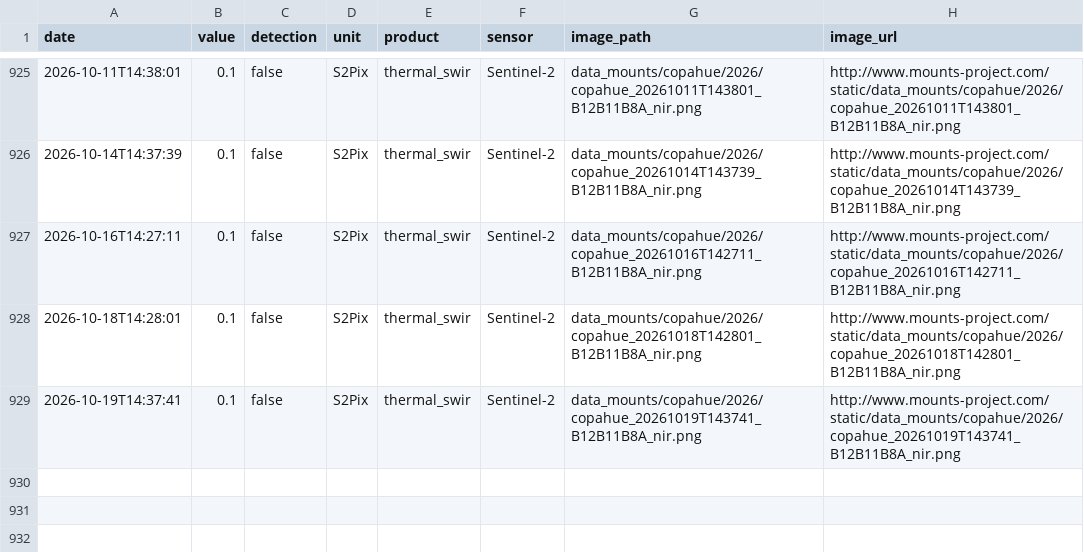
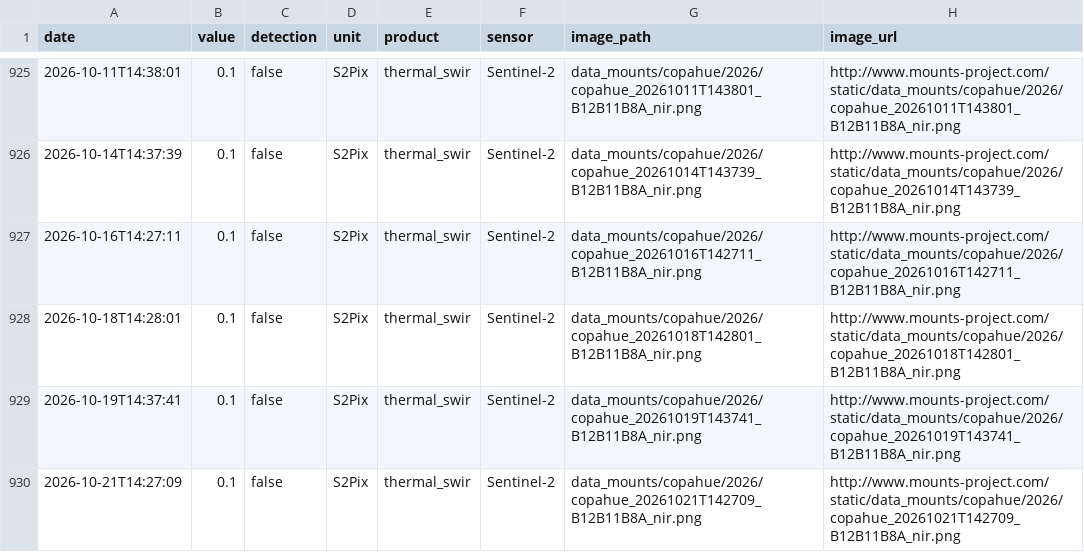
Before and after one commit to MendozaVolcanic/MOUNTS-Chile, a CSV file: csv/copahue_thermal_swir.csv, drawn as a sheet; only a part is shown, gaps mark what is left out.

```diff
--- a/csv/copahue_thermal_swir.csv
+++ b/csv/copahue_thermal_swir.csv
@@ -929 +929,2 @@ date,value,detection,unit,product,sensor,image_path,image_url
 2026-10-19T14:37:41,0.1,false,S2Pix,thermal_swir,Sentinel-2,data_mounts/copahue/2026/copahue_20261019T143741_B12B11B8A_nir.png,http://www.mounts-project.com/static/data_mounts/copahue/2026/copahue_20261019T143741_B12B11B8A_nir.png
+2026-10-21T14:27:09,0.1,false,S2Pix,thermal_swir,Sentinel-2,data_mounts/copahue/2026/copahue_20261021T142709_B12B11B8A_nir.png,http://www.mounts-project.com/static/data_mounts/copahue/2026/copahue_20261021T142709_B12B11B8A_nir.png
```
Also changed, not shown: csv/all_thermal.csv, csv/events.csv, 32 other files.
